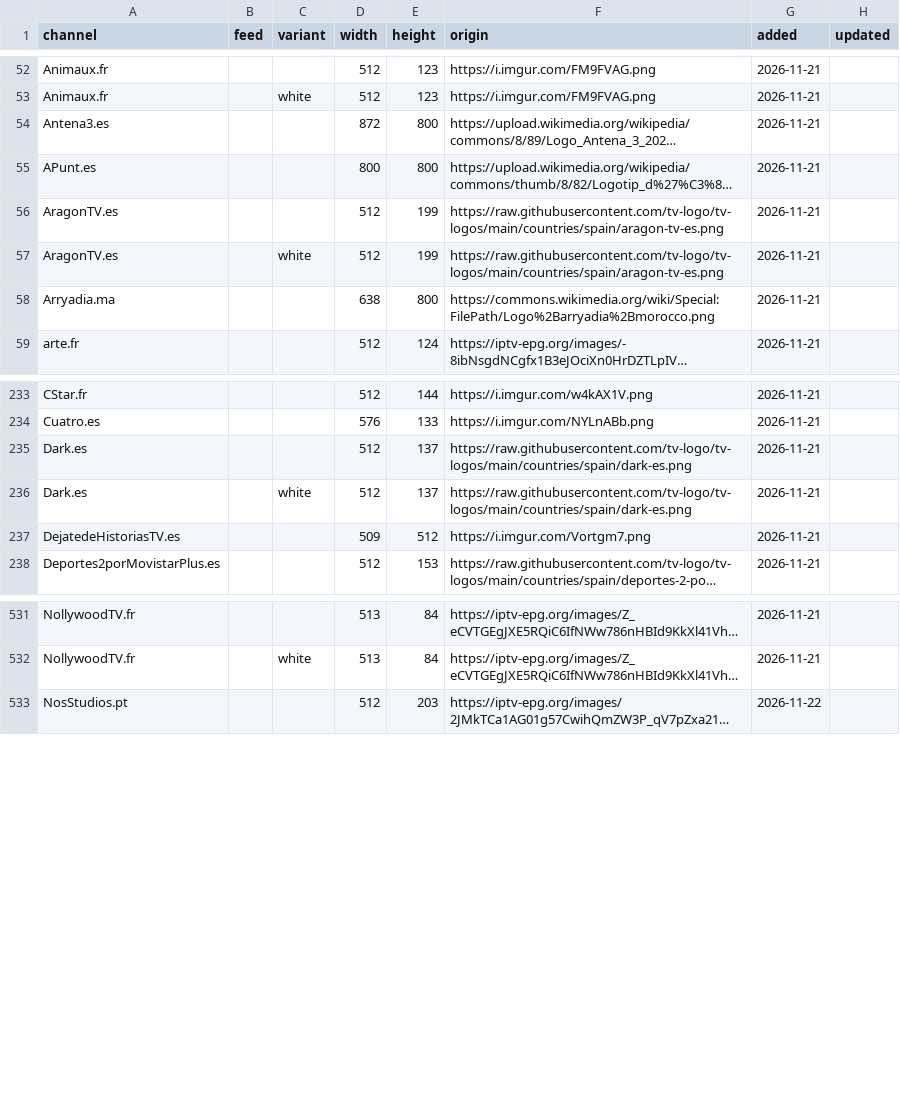
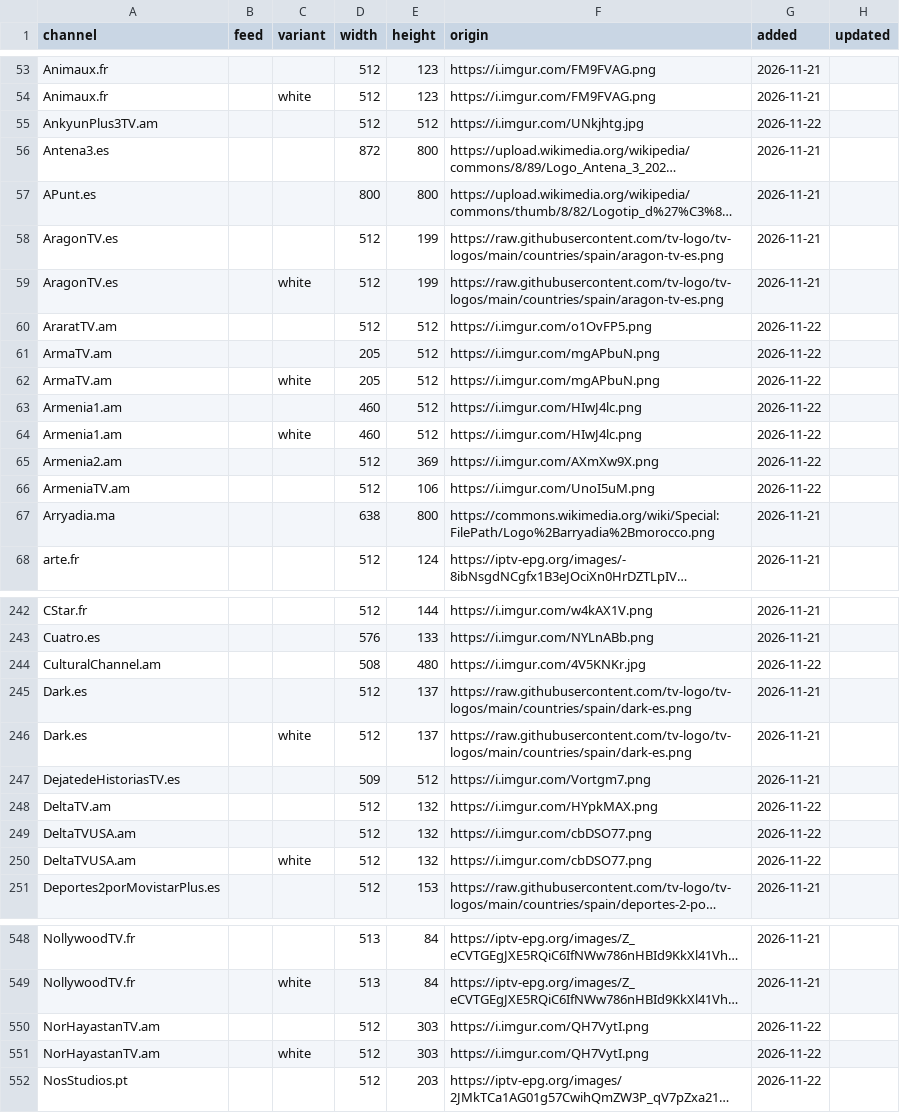
Before and after one commit to worldwide-tv-logos/database, a CSV file: data/logos.csv, drawn as a sheet; only a part is shown, gaps mark what is left out; long unchanged cells end in …; the diff covers the shown part only; the diff names each change by its address in the sheet, - before the commit and + after, or states it on an @@ line.

```diff
--- a/data/logos.csv
+++ b/data/logos.csv
+row 55: AnkyunPlus3TV.am |  |  | 512 | 512 | https://i.imgur.com/UNkjhtg.jpg | 2026-11-22
+row 60: AraratTV.am |  |  | 512 | 512 | https://i.imgur.com/o1OvFP5.png | 2026-11-22
+row 61: ArmaTV.am |  |  | 205 | 512 | https://i.imgur.com/mgAPbuN.png | 2026-11-22
+row 62: ArmaTV.am |  | white | 205 | 512 | https://i.imgur.com/mgAPbuN.png | 2026-11-22
+row 63: Armenia1.am |  |  | 460 | 512 | https://i.imgur.com/HIwJ4lc.png | 2026-11-22
+row 64: Armenia1.am |  | white | 460 | 512 | https://i.imgur.com/HIwJ4lc.png | 2026-11-22
+row 65: Armenia2.am |  |  | 512 | 369 | https://i.imgur.com/AXmXw9X.png | 2026-11-22
+row 66: ArmeniaTV.am |  |  | 512 | 106 | https://i.imgur.com/UnoI5uM.png | 2026-11-22
+row 244: CulturalChannel.am |  |  | 508 | 480 | https://i.imgur.com/4V5KNKr.jpg | 2026-11-22
+row 248: DeltaTV.am |  |  | 512 | 132 | https://i.imgur.com/HYpkMAX.png | 2026-11-22
+row 249: DeltaTVUSA.am |  |  | 512 | 132 | https://i.imgur.com/cbDSO77.png | 2026-11-22
+row 250: DeltaTVUSA.am |  | white | 512 | 132 | https://i.imgur.com/cbDSO77.png | 2026-11-22
+row 550: NorHayastanTV.am |  |  | 512 | 303 | https://i.imgur.com/QH7VytI.png | 2026-11-22
+row 551: NorHayastanTV.am |  | white | 512 | 303 | https://i.imgur.com/QH7VytI.png | 2026-11-22
```
Also changed, not shown: 8 added rows elsewhere in this file, 40 other files.
